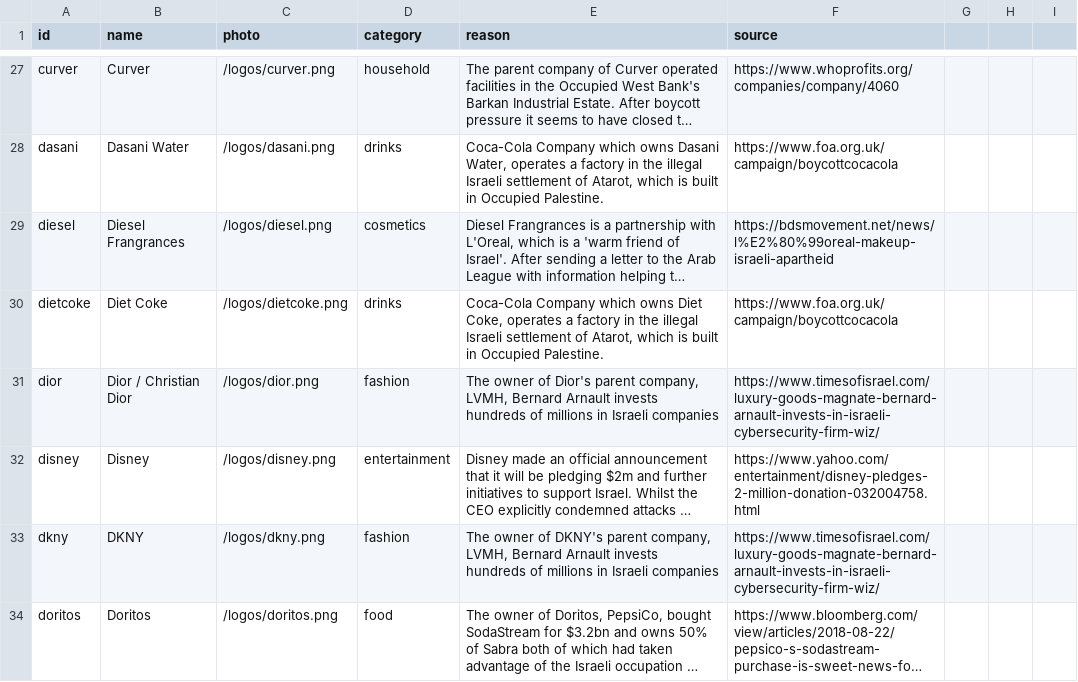
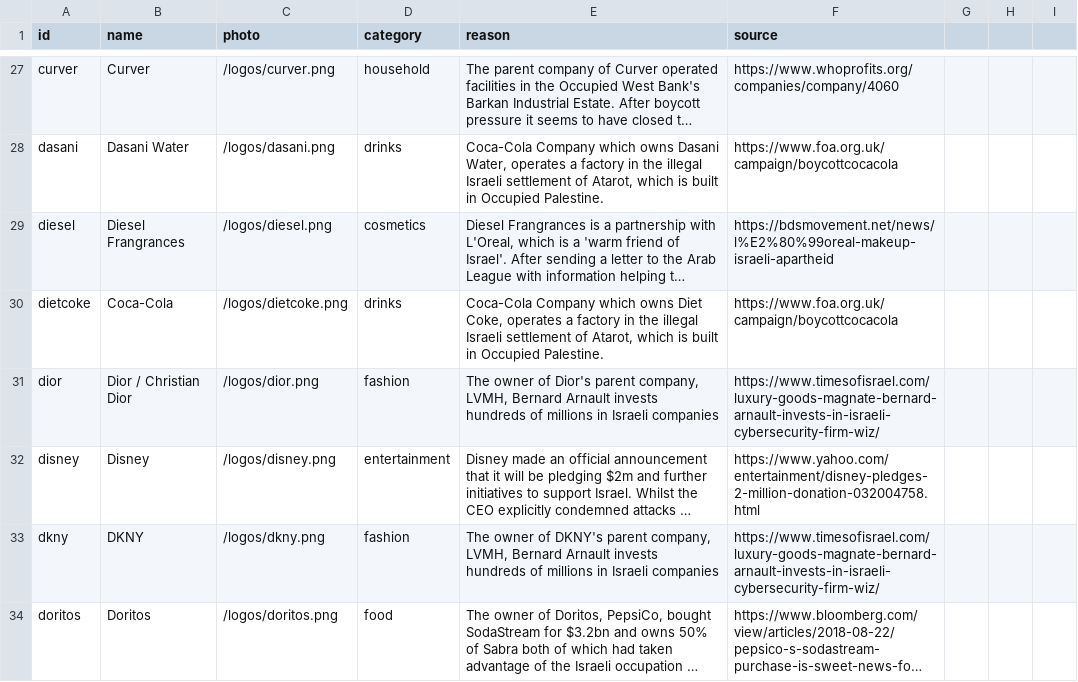
Before and after one commit to moqataa/boycott-data, a CSV file: companies.csv, drawn as a sheet; only a part is shown, gaps mark what is left out; long unchanged cells end in …; the diff names each change by its address in the sheet, - before the commit and + after, or states it on an @@ line.

Commit message:
Logo fixes

```diff
--- a/companies.csv
+++ b/companies.csv
-B30 (name): Diet Coke
+B30 (name): Coca-Cola
```
